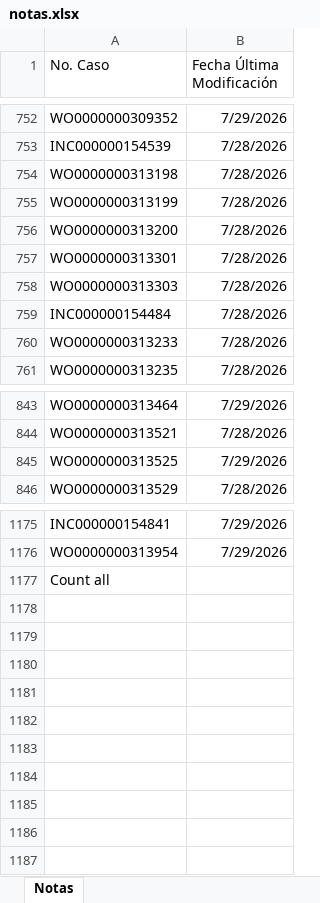
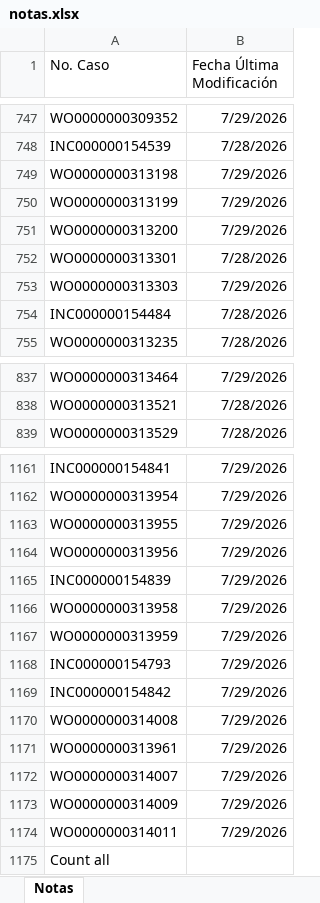
Before and after one commit to gersoncs/SPT, an Excel workbook: notas.xlsx, sheet Notas, drawn as a sheet; only a part is shown, gaps mark what is left out; values as stored, in another font and other column widths than the file's, no borders; removed rows and columns are numbered as before the commit, all else as after; the diff covers the shown part only; the diff names each change by its address in the sheet, - before the commit and + after, or states it on an @@ line.

```diff
--- a/notas.xlsx (sheet Notas)
+++ b/notas.xlsx (sheet Notas)
-B749:B751 (Fecha Última Modificación): 7/28/2026
+B749:B751 (Fecha Última Modificación): 7/29/2026
-B753 (Fecha Última Modificación): 7/28/2026
+B753 (Fecha Última Modificación): 7/29/2026
-row 760: WO0000000313233 | 7/28/2026
-row 845: WO0000000313525 | 7/29/2026
+row 1163: WO0000000313955 | 7/29/2026
+row 1164: WO0000000313956 | 7/29/2026
+row 1165: INC000000154839 | 7/29/2026
+row 1166: WO0000000313958 | 7/29/2026
+row 1167: WO0000000313959 | 7/29/2026
+row 1168: INC000000154793 | 7/29/2026
+row 1169: INC000000154842 | 7/29/2026
+row 1170: WO0000000314008 | 7/29/2026
+row 1171: WO0000000313961 | 7/29/2026
+row 1172: WO0000000314007 | 7/29/2026
+row 1173: WO0000000314009 | 7/29/2026
+row 1174: WO0000000314011 | 7/29/2026
```
Also changed, not shown: 12 removed rows and 7 edited cells elsewhere in this sheet, datos.xlsx.
